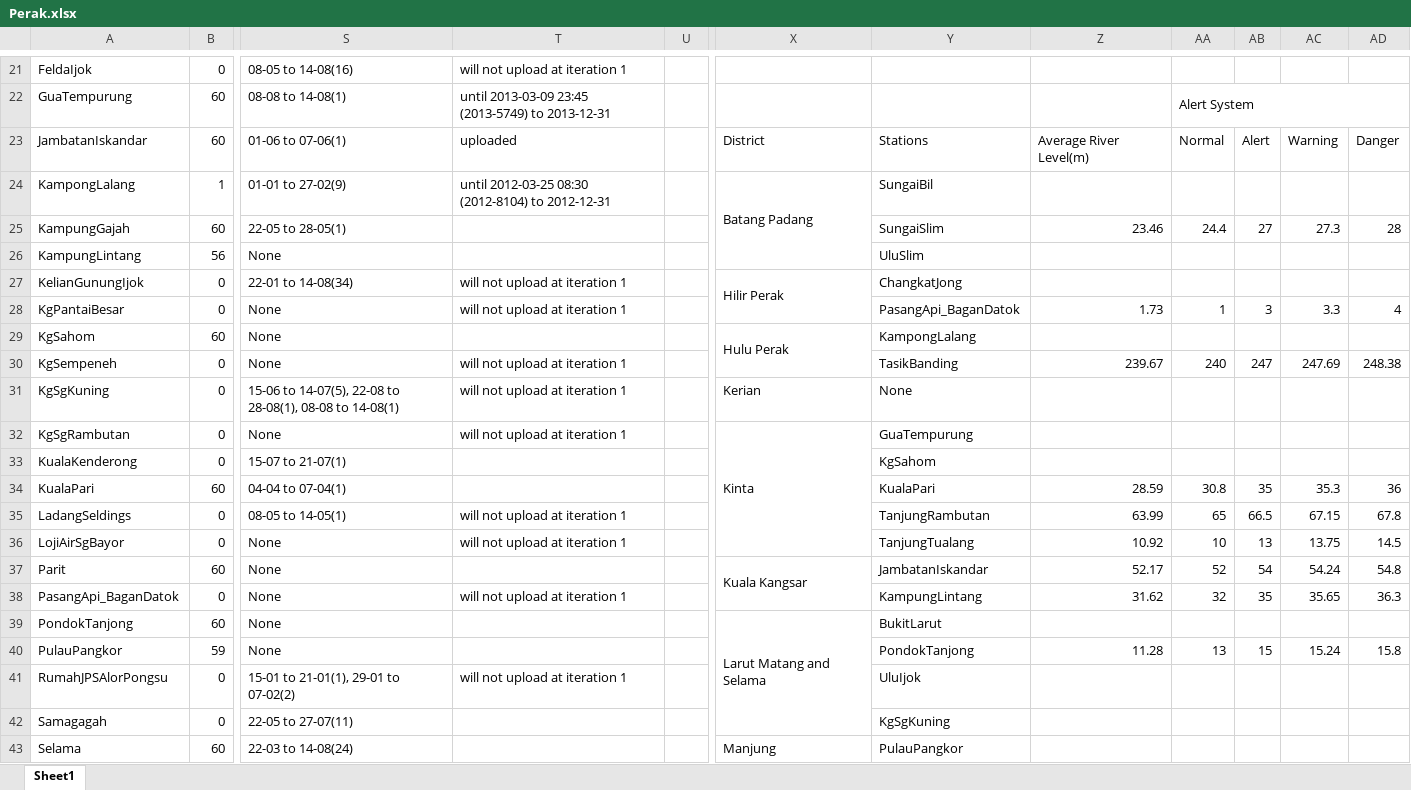
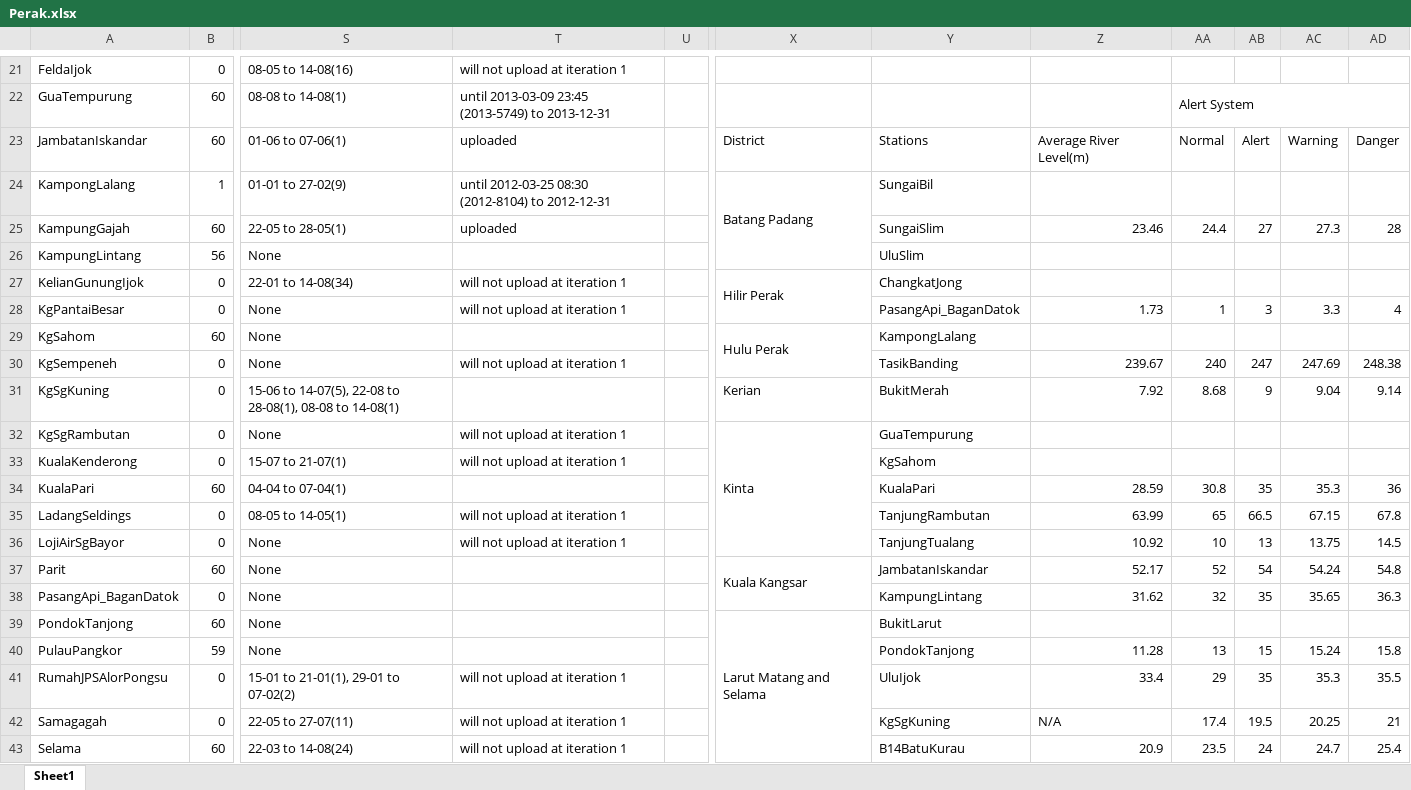
Before and after one commit to Kidden21/ILLUMINATI, an Excel workbook: Perak.xlsx, sheet Sheet1, drawn as a sheet; only a part is shown, gaps mark what is left out; values as stored, in another font and other column widths than the file's, no cell formats; the diff covers the shown part only; the diff names each change by its address in the sheet, - before the commit and + after, or states it on an @@ line.

```diff
--- a/Perak.xlsx (sheet Sheet1)
+++ b/Perak.xlsx (sheet Sheet1)
-T25: (empty)
+T25: uploaded
-T31: will not upload at iteration 1
+T31: (empty)
-Y31: None
+Y31: BukitMerah
-Z31: (empty)
+Z31: 7.92
-AA31: (empty)
+AA31: 8.68
-AB31: (empty)
+AB31: 9
-AC31: (empty)
+AC31: 9.04
-AD31: (empty)
+AD31: 9.14
-T33: (empty)
+T33: will not upload at iteration 1
-T38: will not upload at iteration 1
+T38: (empty)
-X39:X42 merged
+X39:X43 merged
-Z41: (empty)
+Z41: 33.4
-AA41: (empty)
+AA41: 29
-AB41: (empty)
+AB41: 35
-AC41: (empty)
+AC41: 35.3
-AD41: (empty)
+AD41: 35.5
-T42:T43: (empty)
+T42:T43: will not upload at iteration 1
-Z42: (empty)
+Z42: N/A
-AA42: (empty)
+AA42: 17.4
-AB42: (empty)
+AB42: 19.5
-AC42: (empty)
+AC42: 20.25
-AD42: (empty)
+AD42: 21
-X43: Manjung
+X43: (empty)
-Y43: PulauPangkor
+Y43: B14BatuKurau
-Z43: (empty)
+Z43: 20.9
-AA43: (empty)
+AA43: 23.5
-AB43: (empty)
+AB43: 24
-AC43: (empty)
+AC43: 24.7
-AD43: (empty)
+AD43: 25.4
```
Also changed, not shown: 26 edited cells and merged cells elsewhere in this sheet, cell formats, 2 other files.
